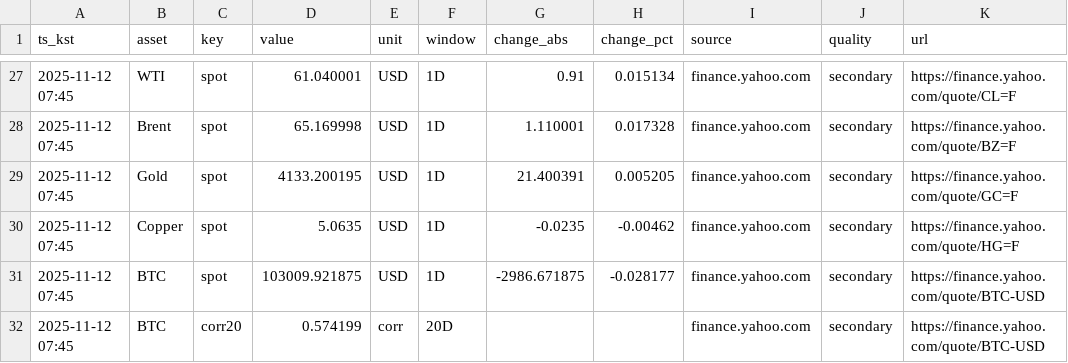
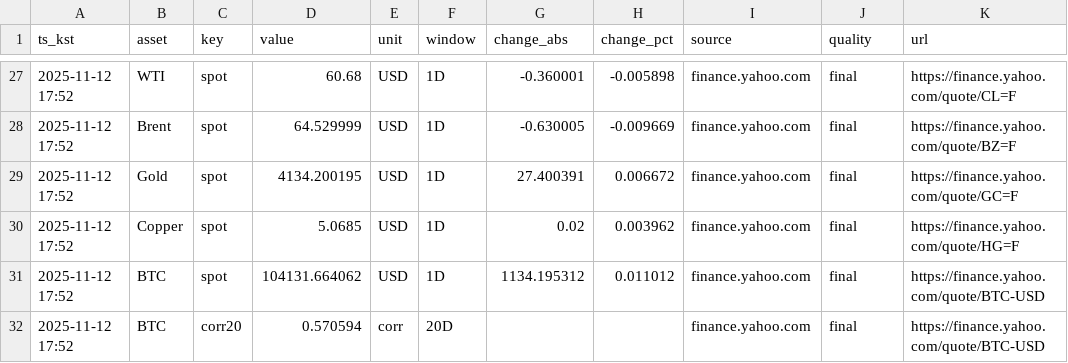
Before and after one commit to suchoforchat-creator/krx-feed, a CSV file: out/daily/20251112.csv, drawn as a sheet; only a part is shown, gaps mark what is left out; the diff covers the shown part only; the diff names each change by its address in the sheet, - before the commit and + after, or states it on an @@ line.

```diff
--- a/out/daily/20251112.csv
+++ b/out/daily/20251112.csv
-A27:A32 (ts_kst): 2025-11-12 07:45
+A27:A32 (ts_kst): 2025-11-12 17:52
-D27 (value): 61.040001
+D27 (value): 60.68
-G27 (change_abs): 0.91
+G27 (change_abs): -0.360001
-H27 (change_pct): 0.015134
+H27 (change_pct): -0.005898
-J27:J32 (quality): secondary
+J27:J32 (quality): final
-D28 (value): 65.169998
+D28 (value): 64.529999
-G28 (change_abs): 1.110001
+G28 (change_abs): -0.630005
-H28 (change_pct): 0.017328
+H28 (change_pct): -0.009669
-D29 (value): 4133.200195
+D29 (value): 4134.200195
-G29 (change_abs): 21.400391
+G29 (change_abs): 27.400391
-H29 (change_pct): 0.005205
+H29 (change_pct): 0.006672
-D30 (value): 5.0635
+D30 (value): 5.0685
-G30 (change_abs): -0.0235
+G30 (change_abs): 0.02
-H30 (change_pct): -0.00462
+H30 (change_pct): 0.003962
-D31 (value): 103009.921875
+D31 (value): 104131.664062
-G31 (change_abs): -2986.671875
+G31 (change_abs): 1134.195312
-H31 (change_pct): -0.028177
+H31 (change_pct): 0.011012
-D32 (value): 0.574199
+D32 (value): 0.570594
```
Also changed, not shown: 65 edited cells elsewhere in this file.
